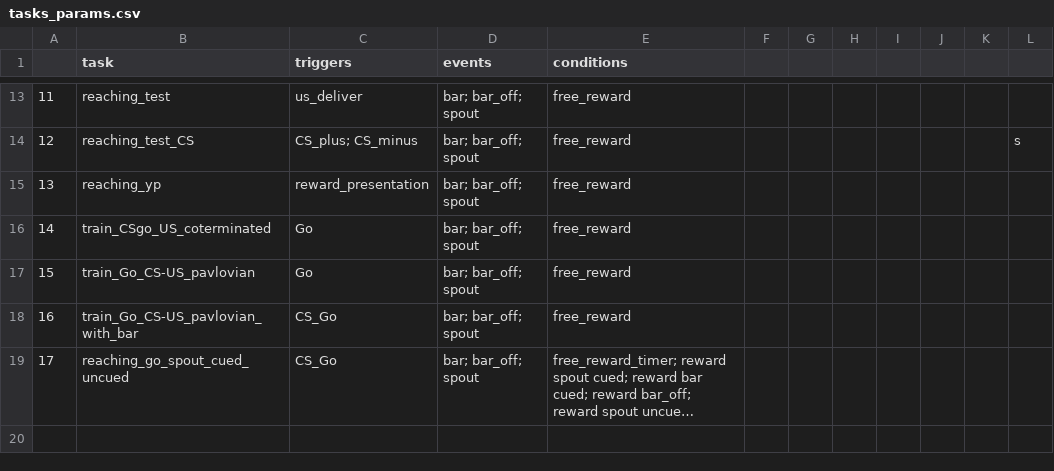
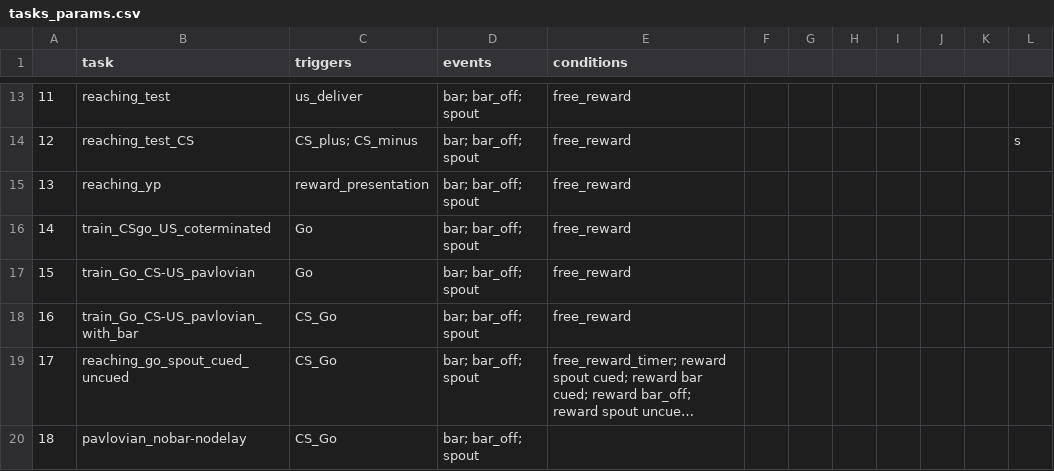
Before and after one commit to juliencarponcy/trialexp, a CSV file: params/tasks_params.csv, drawn as a sheet; only a part is shown, gaps mark what is left out; long unchanged cells end in …; the diff names each change by its address in the sheet, - before the commit and + after, or states it on an @@ line.

Commit message:
tasks_params.csv params pavlovian_nobar_nodelay

```diff
--- a/params/tasks_params.csv
+++ b/params/tasks_params.csv
+row 20: 18 | pavlovian_nobar-nodelay | CS_Go | bar; bar_off; spout
```
